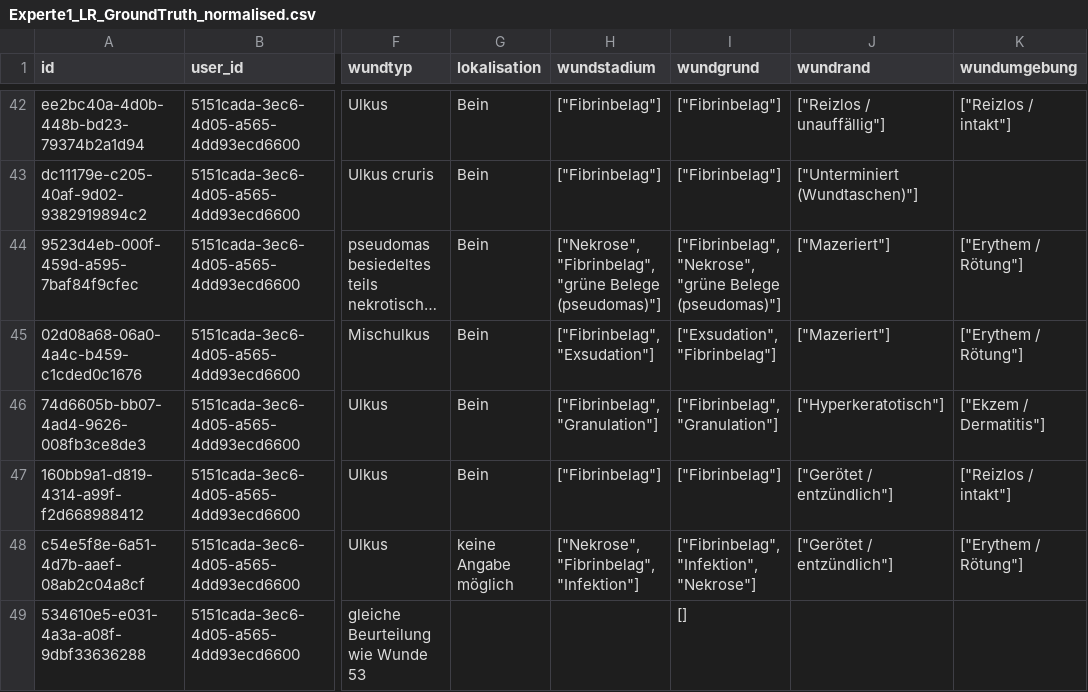
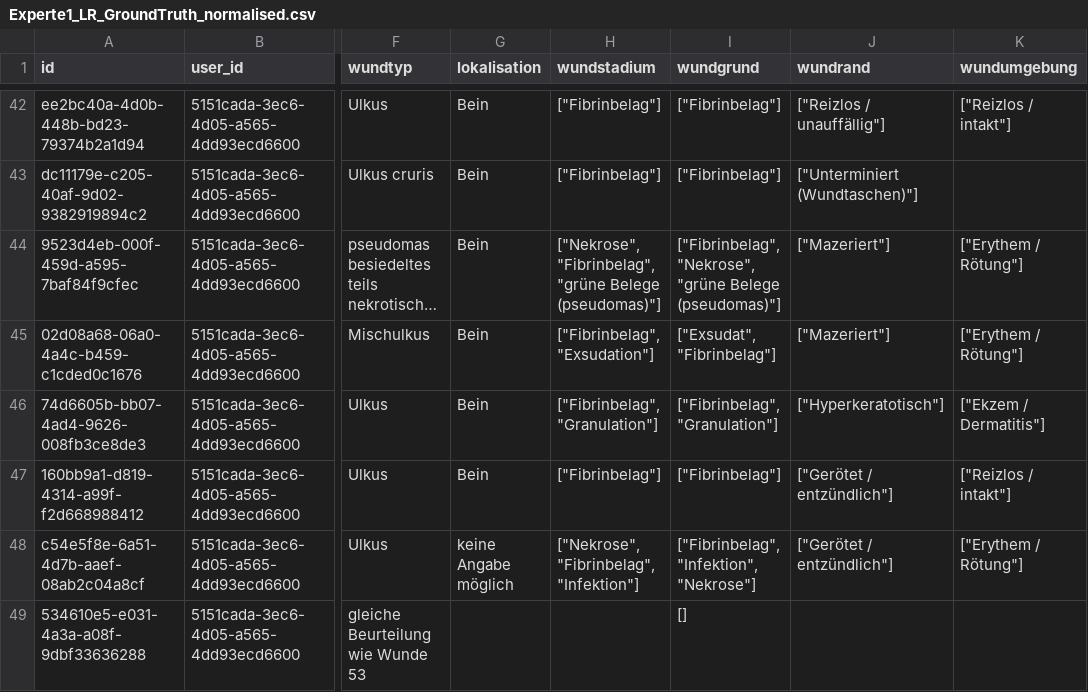
Before and after one commit to code-mert/masterarbeitmodell, a CSV file: data/ground_truth/lohmann_rauscher/Experte1_LR_GroundTruth_normalised.csv, drawn as a sheet; only a part is shown, gaps mark what is left out; long unchanged cells end in …; the diff covers the shown part only; the diff names each change by its address in the sheet, - before the commit and + after, or states it on an @@ line.

```diff
--- a/data/ground_truth/lohmann_rauscher/Experte1_LR_GroundTruth_normalised.csv
+++ b/data/ground_truth/lohmann_rauscher/Experte1_LR_GroundTruth_normalised.csv
-I45 (wundgrund): ["Exsudation", "Fibrinbelag"]
+I45 (wundgrund): ["Exsudat", "Fibrinbelag"]
```
Also changed, not shown: 16 edited cells elsewhere in this file, data/ground_truth/lohmann_rauscher/Experte2_LR_GroundTruth_normalised.csv, data/llm_outputs/few_shot_lr/few_shot_lr_normalised.csv, 10 other files.
